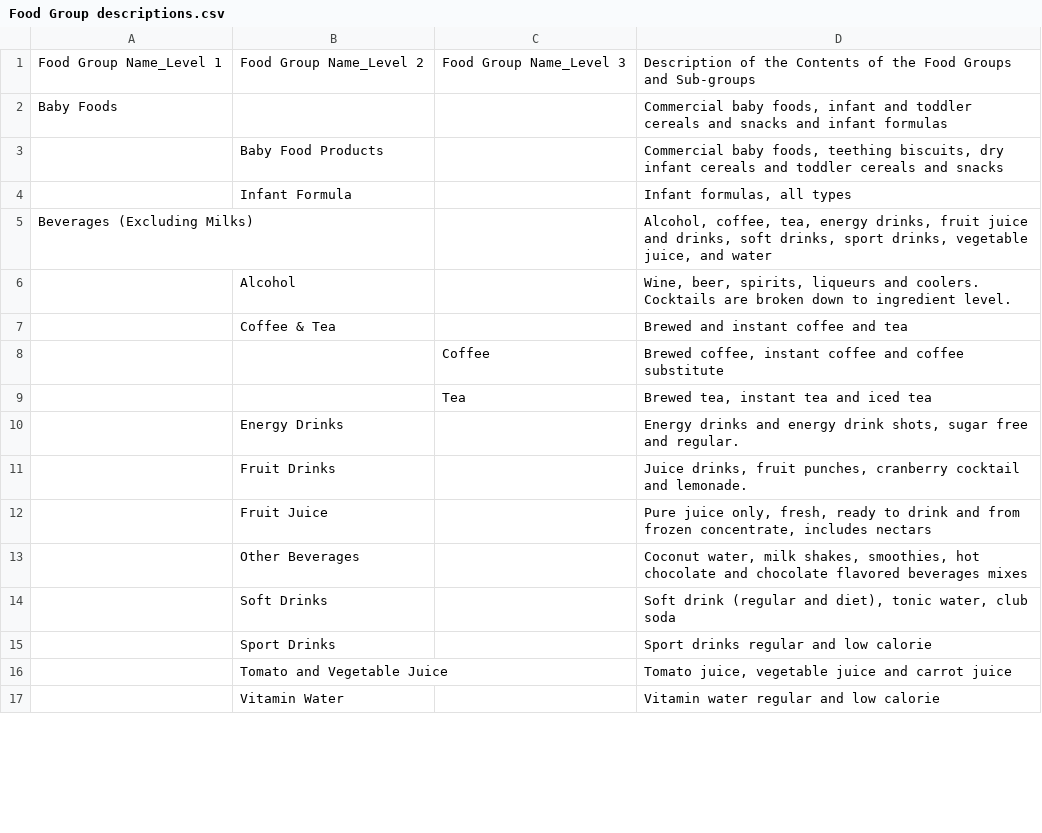
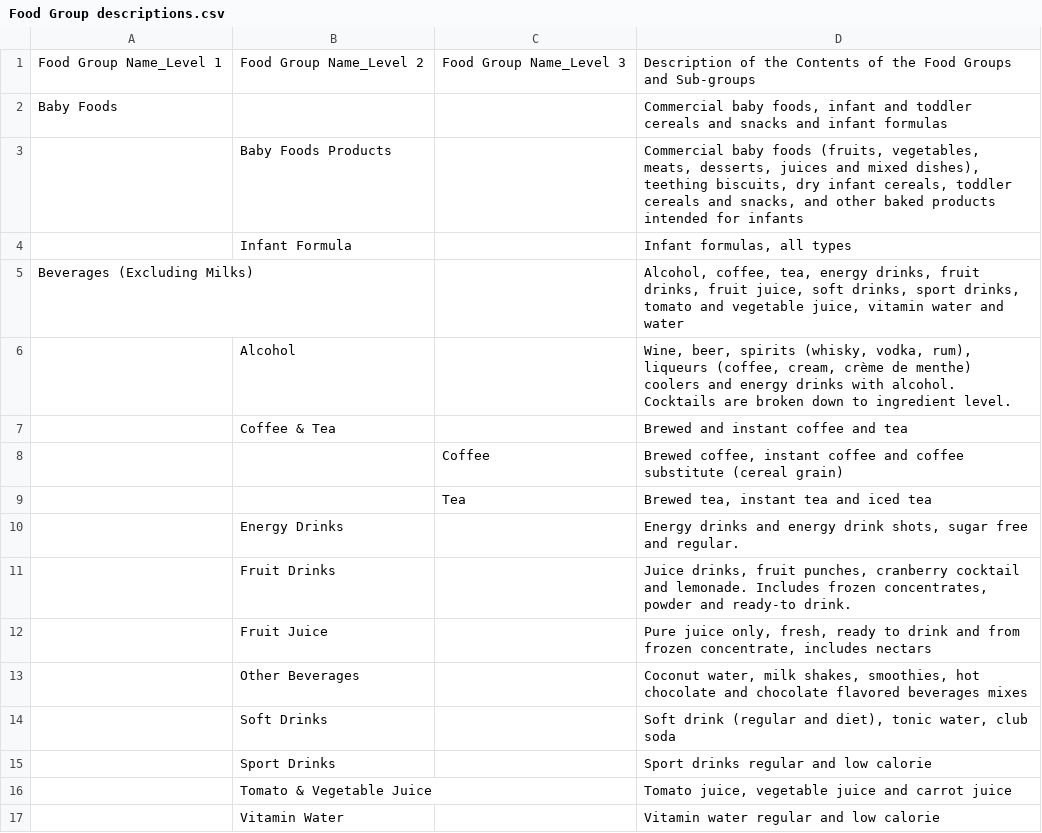
Before and after one commit to BFSSI-Bioinformatics-Lab/CCHS-food-source-contribution, a CSV file: data/Food Group descriptions.csv, drawn as a sheet; only a part is shown; the diff covers the shown part only.

Commit message:
Updated new CSV data files
- blank values in the table for the bar graph
will use the interpretation notes
- some food group descriptions now depend on the
type of nutrient

```diff
--- a/data/Food Group descriptions.csv
+++ b/data/Food Group descriptions.csv
@@ -2,11 +2,11 @@ Food Group Name_Level 1,Food Group Name_Level 2,Food Group Name_Level 3,Descript
 Baby Foods,,,"Commercial baby foods, infant and toddler cereals and snacks and infant formulas"
-,Baby Food Products,,"Commercial baby foods, teething biscuits, dry infant cereals and toddler cereals and snacks"
+,Baby Foods Products,,"Commercial baby foods (fruits, vegetables, meats, desserts, juices and mixed dishes), teething biscuits, dry infant cereals, toddler cereals and snacks, and other baked products intended for infants"
 ,Infant Formula,,"Infant formulas, all types"
-Beverages (Excluding Milks),,,"Alcohol, coffee, tea, energy drinks, fruit juice and drinks, soft drinks, sport drinks, vegetable juice, and water"
-,Alcohol,,"Wine, beer, spirits, liqueurs and coolers. Cocktails are broken down to ingredient level. "
+Beverages (Excluding Milks),,,"Alcohol, coffee, tea, energy drinks, fruit drinks, fruit juice, soft drinks, sport drinks, tomato and vegetable juice, vitamin water and water"
+,Alcohol,,"Wine, beer, spirits (whisky, vodka, rum), liqueurs (coffee, cream, crème de menthe) coolers and energy drinks with alcohol. Cocktails are broken down to ingredient level. "
 ,Coffee & Tea,,Brewed and instant coffee and tea
-,,Coffee,"Brewed coffee, instant coffee and coffee substitute"
+,,Coffee,"Brewed coffee, instant coffee and coffee substitute (cereal grain)"
 ,,Tea,"Brewed tea, instant tea and iced tea"
 ,Energy Drinks,,"Energy drinks and energy drink shots, sugar free and regular."
-,Fruit Drinks,,"Juice drinks, fruit punches, cranberry cocktail and lemonade."
+,Fruit Drinks,,"Juice drinks, fruit punches, cranberry cocktail and lemonade. Includes frozen concentrates, powder and ready-to drink."
 ,Fruit Juice,,"Pure juice only, fresh, ready to drink and from frozen concentrate, includes nectars"
@@ -15,3 +15,3 @@ Beverages (Excluding Milks),,,"Alcohol, coffee, tea, energy drinks, fruit juice
 ,Sport Drinks,,Sport drinks regular and low calorie
-,Tomato and Vegetable Juice,,"Tomato juice, vegetable juice and carrot juice"
+,Tomato & Vegetable Juice,,"Tomato juice, vegetable juice and carrot juice"
 ,Vitamin Water,,Vitamin water regular and low calorie
```
Also changed, not shown: 1 added row, 2 removed rows and 33 edited cells elsewhere in this file, 8 other files.
